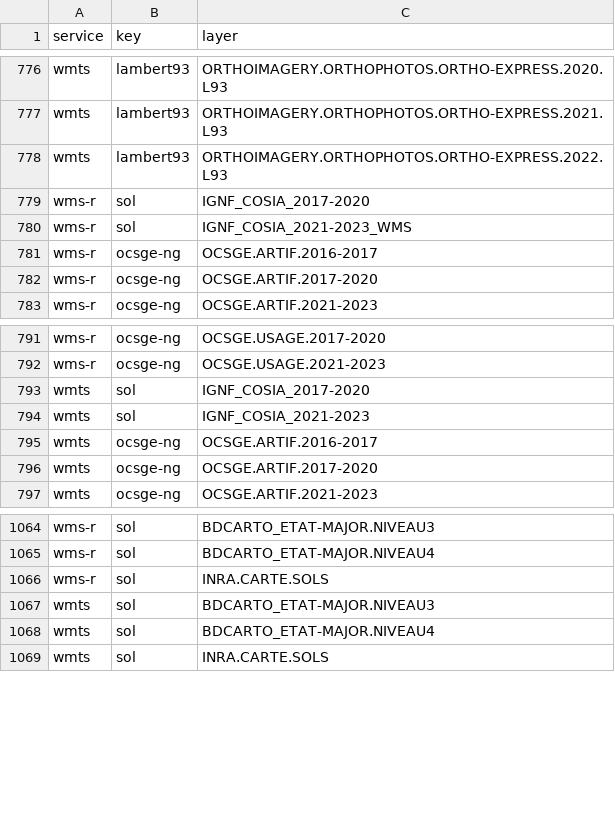
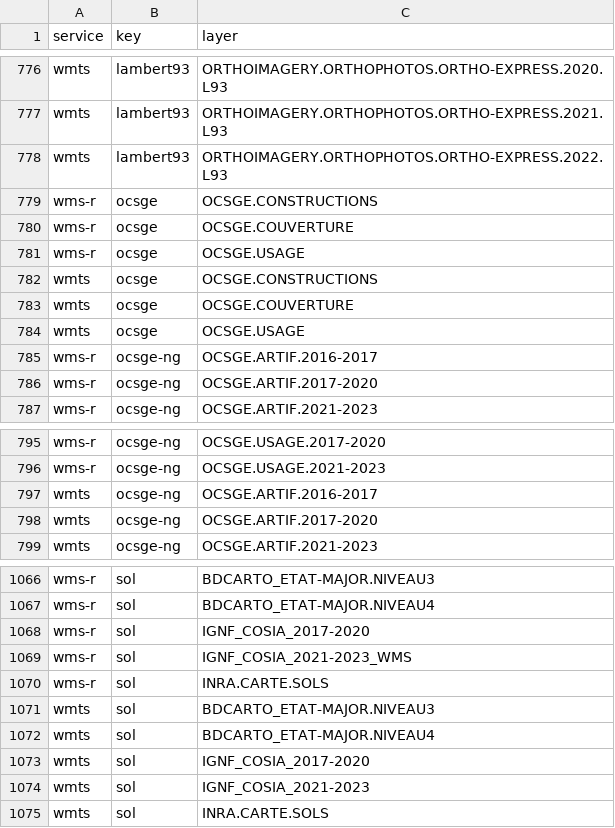
Before and after one commit to IGNF/gpf-filtered-getcapabilities, a CSV file: resources_by_key.csv, drawn as a sheet; only a part is shown, gaps mark what is left out.

```diff
--- a/resources_by_key.csv
+++ b/resources_by_key.csv
@@ -778,4 +778,8 @@ wmts,lambert93,ORTHOIMAGERY.ORTHOPHOTOS.ORTHO-EXPRESS.2021.L93
 wmts,lambert93,ORTHOIMAGERY.ORTHOPHOTOS.ORTHO-EXPRESS.2022.L93
-wms-r,sol,IGNF_COSIA_2017-2020
-wms-r,sol,IGNF_COSIA_2021-2023_WMS
+wms-r,ocsge,OCSGE.CONSTRUCTIONS
+wms-r,ocsge,OCSGE.COUVERTURE
+wms-r,ocsge,OCSGE.USAGE
+wmts,ocsge,OCSGE.CONSTRUCTIONS
+wmts,ocsge,OCSGE.COUVERTURE
+wmts,ocsge,OCSGE.USAGE
 wms-r,ocsge-ng,OCSGE.ARTIF.2016-2017
@@ -792,4 +796,2 @@ wms-r,ocsge-ng,OCSGE.USAGE.2017-2020
 wms-r,ocsge-ng,OCSGE.USAGE.2021-2023
-wmts,sol,IGNF_COSIA_2017-2020
-wmts,sol,IGNF_COSIA_2021-2023
 wmts,ocsge-ng,OCSGE.ARTIF.2016-2017
@@ -1065,2 +1067,4 @@ wms-r,sol,BDCARTO_ETAT-MAJOR.NIVEAU3
 wms-r,sol,BDCARTO_ETAT-MAJOR.NIVEAU4
+wms-r,sol,IGNF_COSIA_2017-2020
+wms-r,sol,IGNF_COSIA_2021-2023_WMS
 wms-r,sol,INRA.CARTE.SOLS
@@ -1068,2 +1072,4 @@ wmts,sol,BDCARTO_ETAT-MAJOR.NIVEAU3
 wmts,sol,BDCARTO_ETAT-MAJOR.NIVEAU4
+wmts,sol,IGNF_COSIA_2017-2020
+wmts,sol,IGNF_COSIA_2021-2023
 wmts,sol,INRA.CARTE.SOLS
```
Also changed, not shown: 59 other files.
